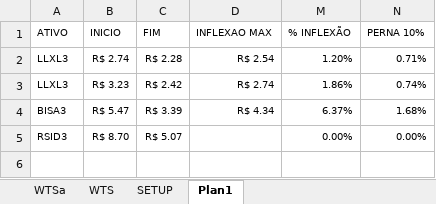
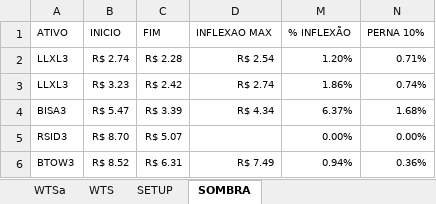
Before and after one commit to bengelbert/ifsc, an Excel workbook: stocks/wt.xlsx, sheet SOMBRA, drawn as a sheet; values as stored, in another font and other column widths than the file's, no borders; table styles not drawn; the diff names each change by its address in the sheet, - before the commit and + after, or states it on an @@ line.

```diff
--- a/stocks/wt.xlsx (sheet SOMBRA)
+++ b/stocks/wt.xlsx (sheet SOMBRA)
-sheet tab: Plan1
+sheet tab: SOMBRA
+row 6: BTOW3 | R$ 8.52 | R$ 6.31 | R$ 7.49 | 0.94% | 0.36%
```
Also changed, not shown: sheet WTSa, formulas that keep their value, hidden cells, stocks/gama.xlsx, stocks/nc_xpi.xlsx, 3 other files.
